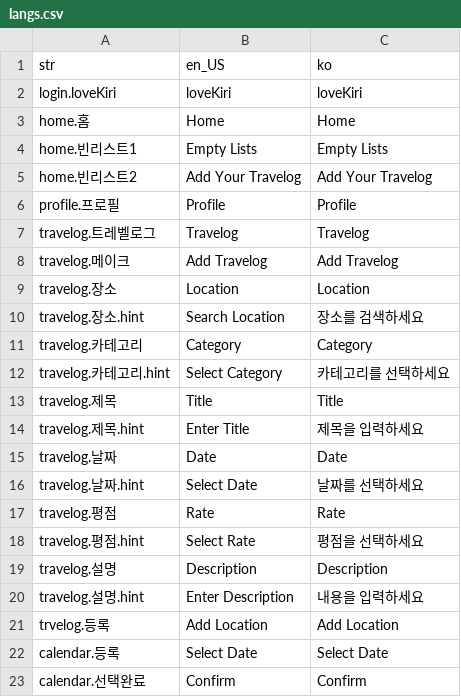
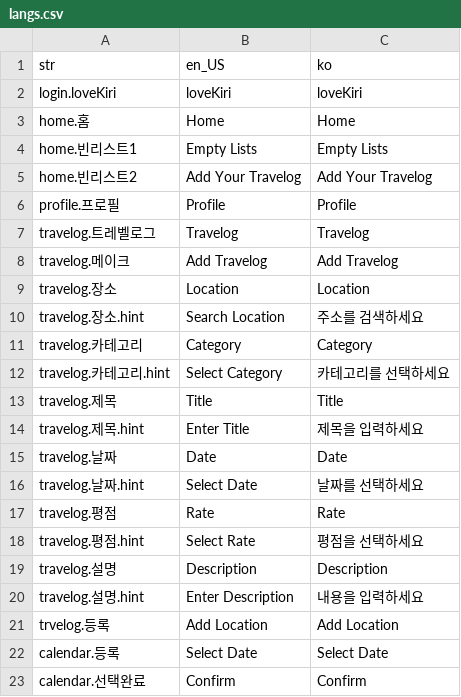
Before and after one commit to 900djob/loveKiri, a CSV file: lovekiri_client/assets/langs.csv, drawn as a sheet.

```diff
--- a/lovekiri_client/assets/langs.csv
+++ b/lovekiri_client/assets/langs.csv
@@ -9,3 +9,3 @@ travelog.메이크,Add Travelog, Add Travelog
 travelog.장소,Location,Location
-travelog.장소.hint,Search Location,장소를 검색하세요
+travelog.장소.hint,Search Location,주소를 검색하세요
 travelog.카테고리,Category,Category
```
Also changed, not shown: 10 other files.
